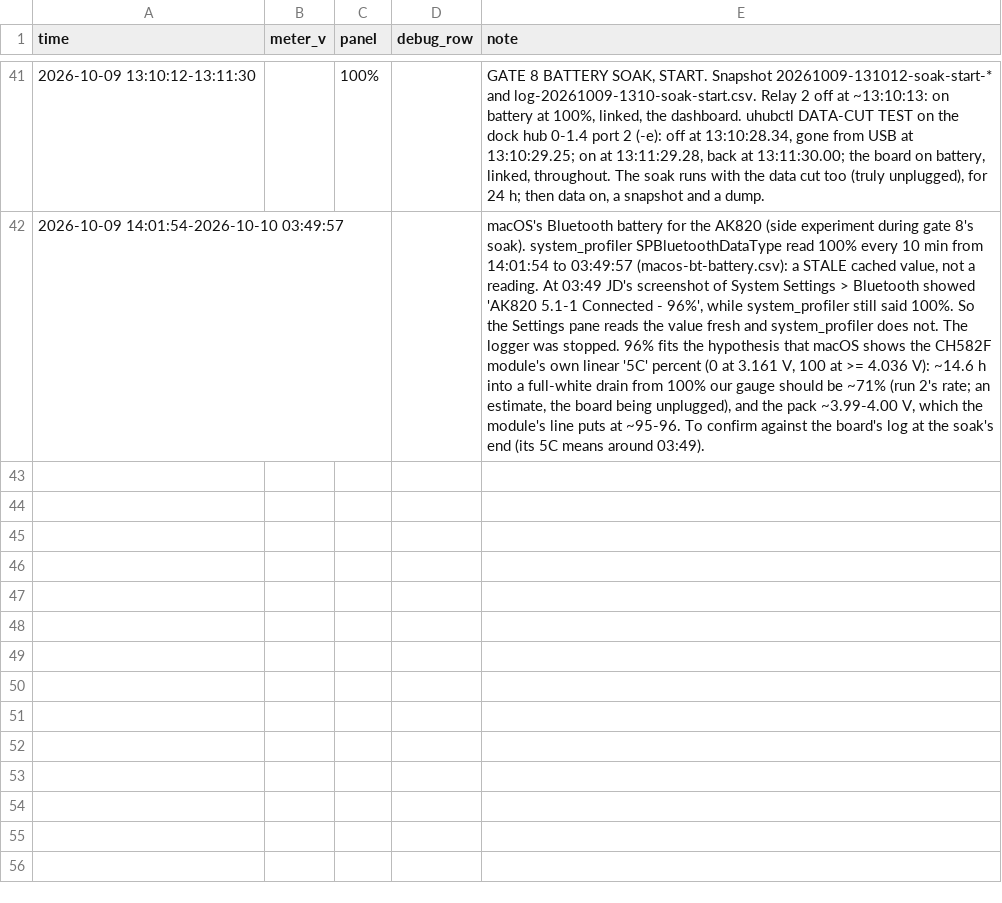
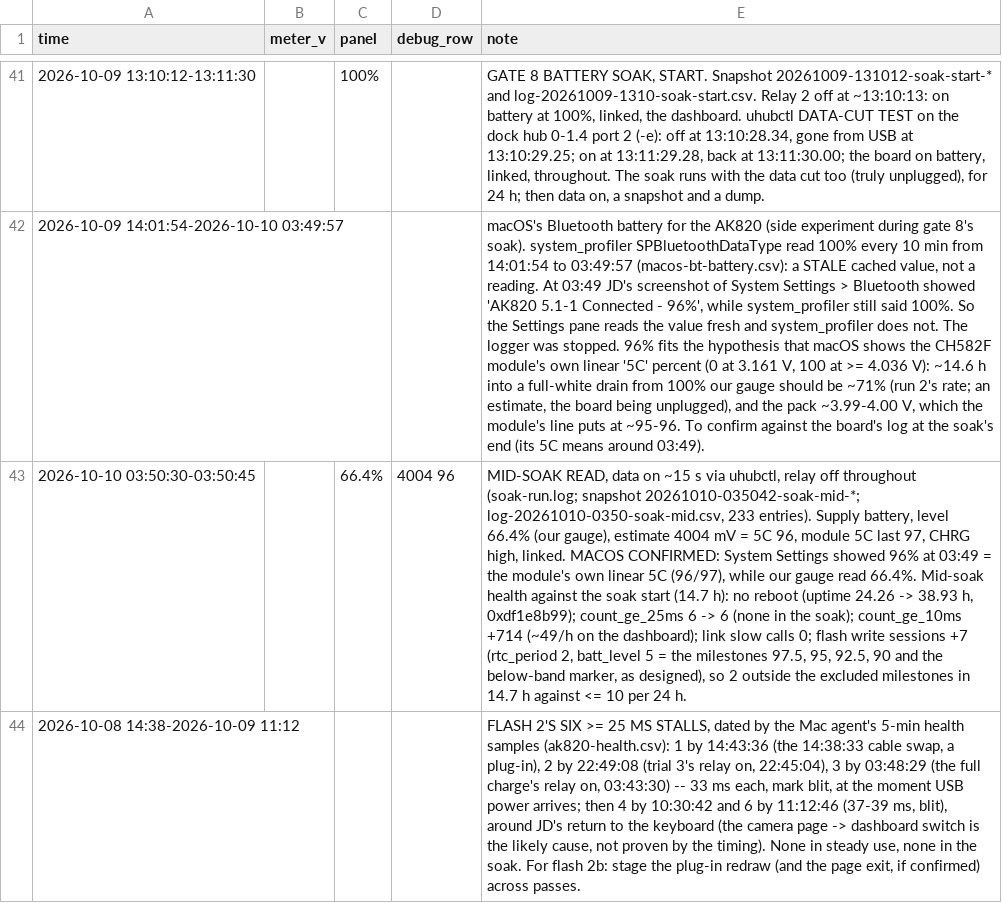
Before and after one commit to jdlien/ak820-pro, a CSV file: history/battery-2026-10-08-partial-charge/readings.csv, drawn as a sheet; only a part is shown, gaps mark what is left out; the diff names each change by its address in the sheet, - before the commit and + after, or states it on an @@ line.

```diff
--- a/history/battery-2026-10-08-partial-charge/readings.csv
+++ b/history/battery-2026-10-08-partial-charge/readings.csv
+row 43: 2026-10-10 03:50:30-03:50:45 |  | 66.4% | 4004 96 | MID-SOAK READ, data on ~15 s via uhubctl, relay off throughout (soak-run.log; snapshot 20261010-035042-soak-mid-*; log-20261010-0350-soak-mid.csv, 233 entries). Supply battery, level 66.4% (our gauge), estimate 4004 mV = 5C 96, module 5C last 97, CHRG high, linked. MACOS CONFIRMED: System Settings showed 96% at 03:49 = the module's own linear 5C (96/97), while our gauge read 66.4%. Mid-soak health against the soak start (14.7 h): no reboot (uptime 24.26 -> 38.93 h, 0xdf1e8b99); count_ge_25ms 6 -> 6 (none in the soak); count_ge_10ms +714 (~49/h on the dashboard); link slow calls 0; flash write sessions +7 (rtc_period 2, batt_level 5 = the milestones 97.5, 95, 92.5, 90 and the below-band marker, as designed), so 2 outside the excluded milestones in 14.7 h against <= 10 per 24 h.
+row 44: 2026-10-08 14:38-2026-10-09 11:12 |  |  |  | FLASH 2'S SIX >= 25 MS STALLS, dated by the Mac agent's 5-min health samples (ak820-health.csv): 1 by 14:43:36 (the 14:38:33 cable swap, a plug-in), 2 by 22:49:08 (trial 3's relay on, 22:45:04), 3 by 03:48:29 (the full charge's relay on, 03:43:30) -- 33 ms each, mark blit, at the moment USB power arrives; then 4 by 10:30:42 and 6 by 11:12:46 (37-39 ms, blit), around JD's return to the keyboard (the camera page -> dashboard switch is the likely cause, not proven by the timing). None in steady use, none in the soak. For flash 2b: stage the plug-in redraw (and the page exit, if confirmed) across passes.
```
Also changed, not shown: 5 other files.
